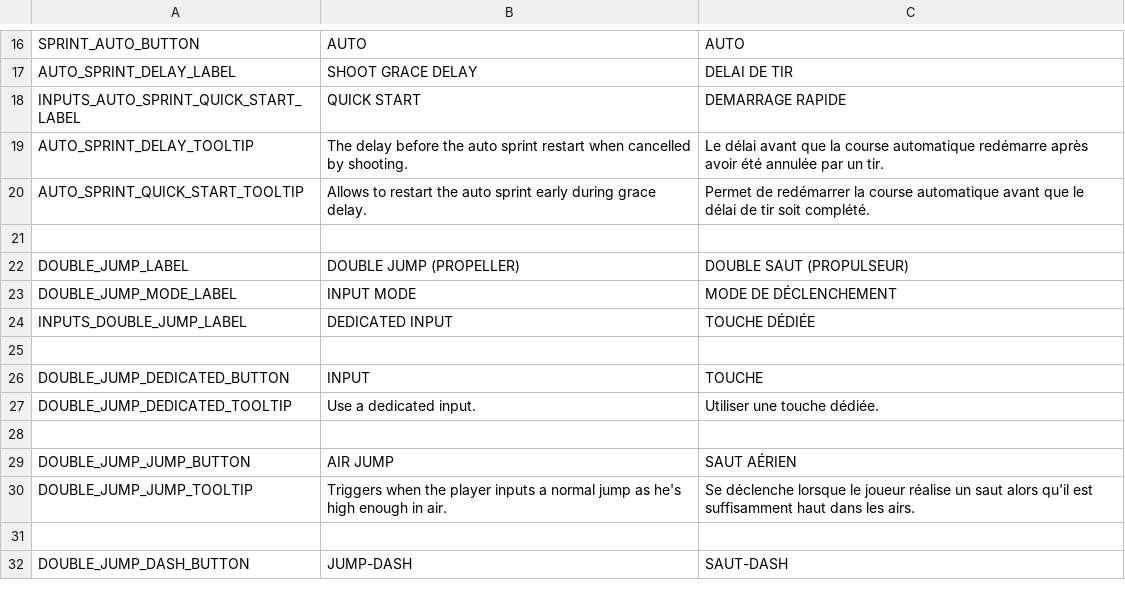
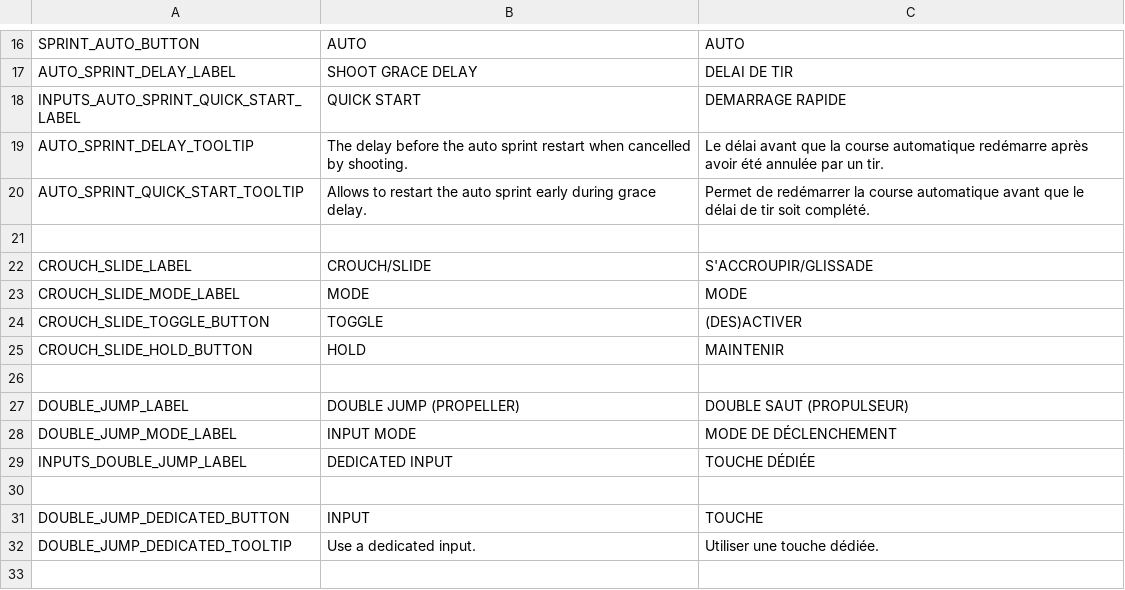
Before and after one commit to LekloOno/Get-Deaded, a CSV file: Client/config/localization/escape_menu/settings/controls/settings_controls_loc.csv, drawn as a sheet; only a part is shown, gaps mark what is left out; the shorter side is filled out with more unchanged rows; the diff names each change by its address in the sheet, - before the commit and + after, or states it on an @@ line.

Commit message:
CrouchModeSetting ui & localization

```diff
--- a/Client/config/localization/escape_menu/settings/controls/settings_controls_loc.csv
+++ b/Client/config/localization/escape_menu/settings/controls/settings_controls_loc.csv
+row 22: CROUCH_SLIDE_LABEL | CROUCH/SLIDE | S'ACCROUPIR/GLISSADE
+row 23: CROUCH_SLIDE_MODE_LABEL | MODE | MODE
+row 24: CROUCH_SLIDE_TOGGLE_BUTTON | TOGGLE | (DES)ACTIVER
+row 25: CROUCH_SLIDE_HOLD_BUTTON | HOLD | MAINTENIR
+row 26: (empty)
```
Also changed, not shown: 3 other files.
